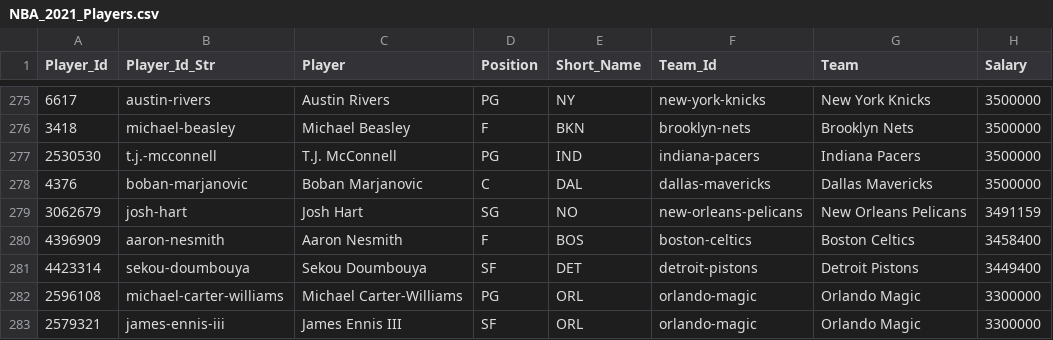
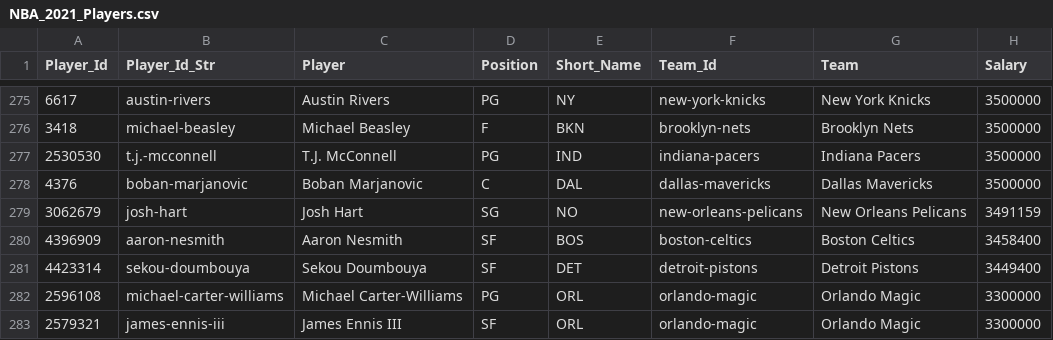
Before and after one commit to MattC137/Open_Data, a CSV file: Data/Sports/NBA/NBA_2021_Players.csv, drawn as a sheet; only a part is shown, gaps mark what is left out; the diff names each change by its address in the sheet, - before the commit and + after, or states it on an @@ line.

```diff
--- a/Data/Sports/NBA/NBA_2021_Players.csv
+++ b/Data/Sports/NBA/NBA_2021_Players.csv
-D280 (Position): F
+D280 (Position): SF
```
Also changed, not shown: Data/Sports/NBA/NBA_2021_Games.csv, Data/Sports/NBA/NBA_2021_Line_Log.csv, 3 other files.
